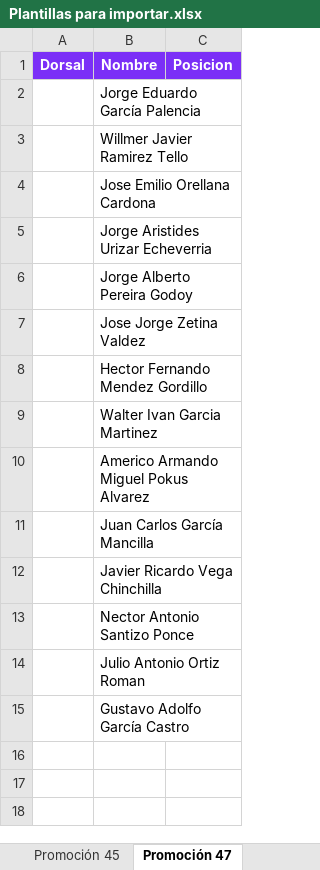
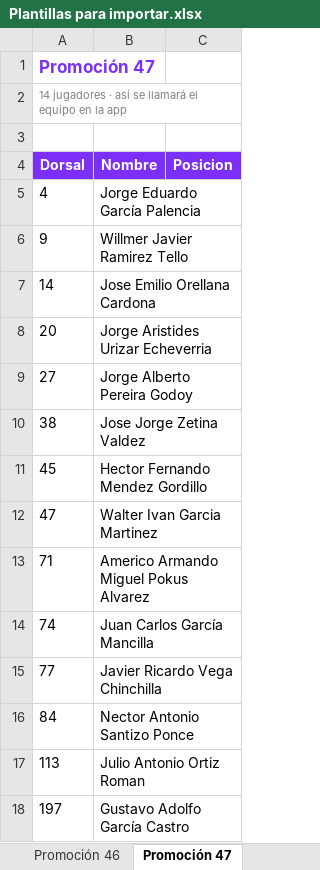
Before and after one commit to mjcontrolsystems-droid/basketball_app, an Excel workbook: Plantillas para importar.xlsx, sheet Promoción 47, drawn as a sheet; values as stored, in another font and other column widths than the file's, no borders; addresses are those after the commit; the diff names each change by its address in the sheet, - before the commit and + after, or states it on an @@ line.

```diff
--- a/Plantillas para importar.xlsx (sheet Promoción 47)
+++ b/Plantillas para importar.xlsx (sheet Promoción 47)
+row 1: Promoción 47
+row 2: 14 jugadores · así se llamará el equipo en la app
+row 3: (empty)
-A5 (Dorsal): (empty)
+A5 (Dorsal): 4
-A6 (Dorsal): (empty)
+A6 (Dorsal): 9
-A7 (Dorsal): (empty)
+A7 (Dorsal): 14
-A8 (Dorsal): (empty)
+A8 (Dorsal): 20
-A9 (Dorsal): (empty)
+A9 (Dorsal): 27
-A10 (Dorsal): (empty)
+A10 (Dorsal): 38
-A11 (Dorsal): (empty)
+A11 (Dorsal): 45
-A12 (Dorsal): (empty)
+A12 (Dorsal): 47
-A13 (Dorsal): (empty)
+A13 (Dorsal): 71
-A14 (Dorsal): (empty)
+A14 (Dorsal): 74
-A15 (Dorsal): (empty)
+A15 (Dorsal): 77
-A16 (Dorsal): (empty)
+A16 (Dorsal): 84
-A17 (Dorsal): (empty)
+A17 (Dorsal): 113
-A18 (Dorsal): (empty)
+A18 (Dorsal): 197
```
Also changed, not shown: sheet Promoción 30, sheet Promoción 43, sheet Promoción 46, sheet Promoción 45, sheet Selección 36, sheet Promoción 53, 1 more sheet, other sheet tabs, 6 other files.
